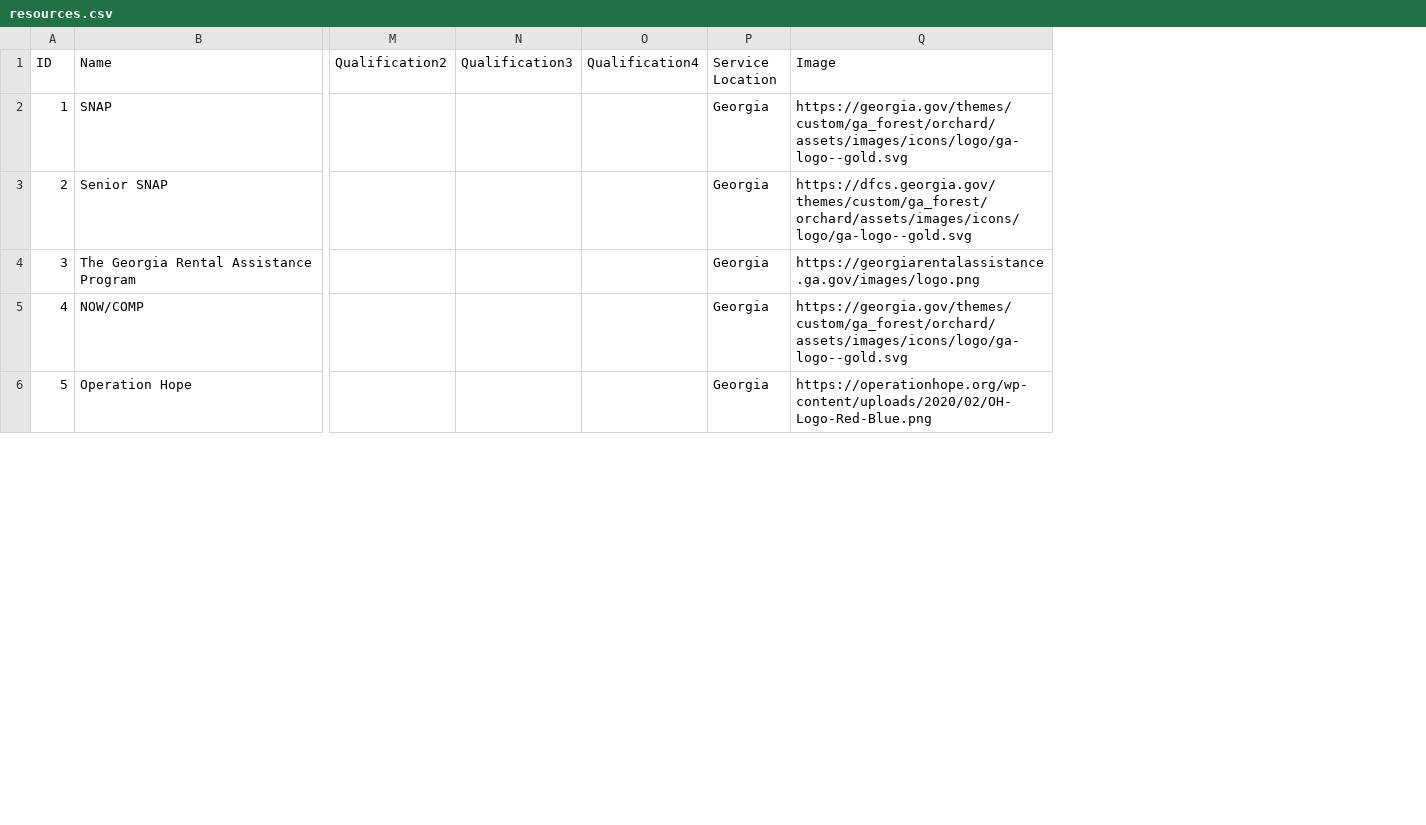
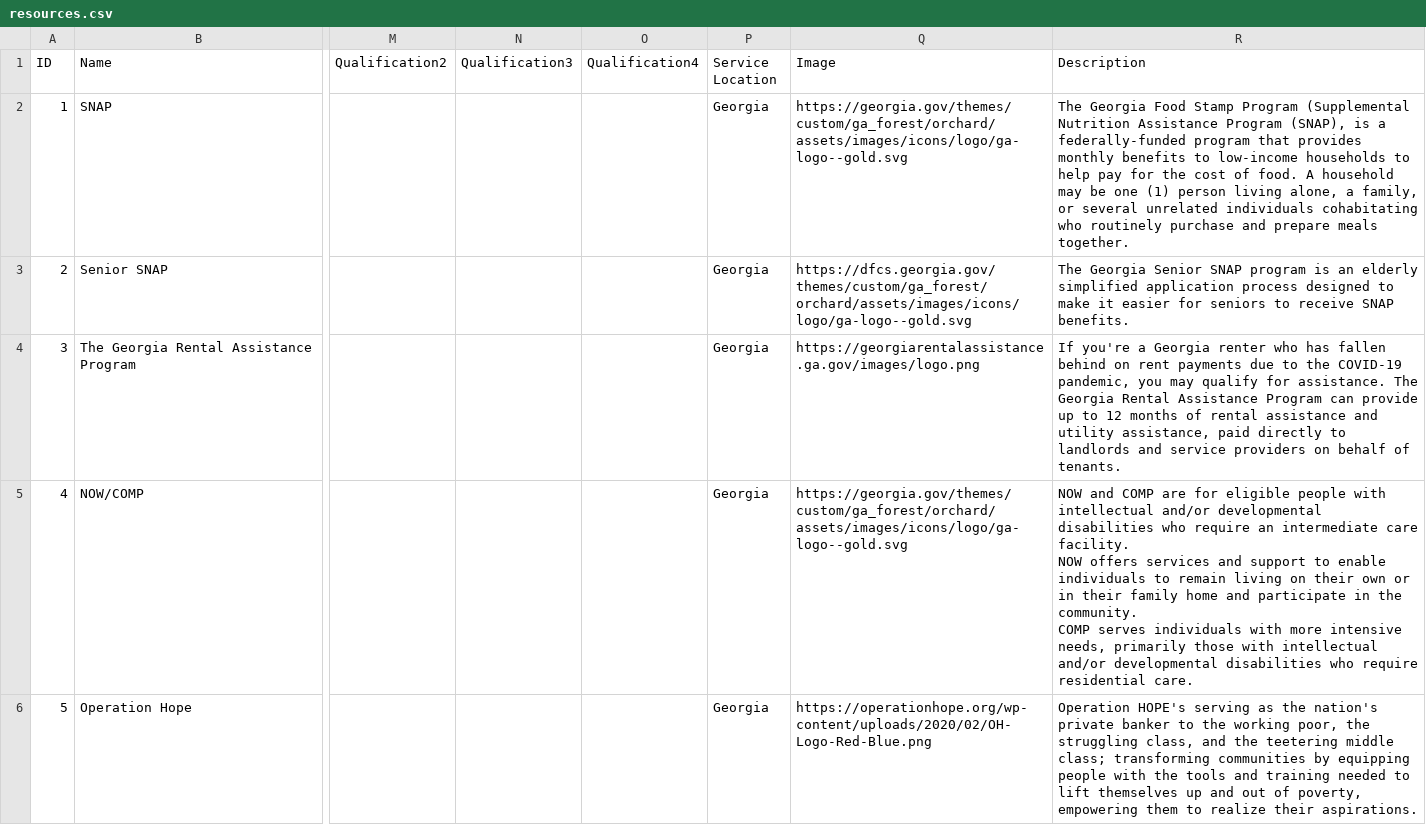
Before and after one commit to danasiciliano/The-Autocratic-Aggregators, a CSV file: database/resources.csv, drawn as a sheet; only a part is shown, gaps mark what is left out; ↵ is a line break in a cell; the diff names each change by its address in the sheet, - before the commit and + after, or states it on an @@ line.

Commit message:
Added descriptions to the results

```diff
--- a/database/resources.csv
+++ b/database/resources.csv
+column R (Description), rows 2-6: The Georgia Food Stamp Program (Supplemental Nutrition Assistance Program (SNAP), is a federally-funded program that provides monthly benefits to low-income households to help pay for the cost of food. A household may be one (1) person living alone, a family, or several unrelated individuals cohabitating who routinely purchase and prepare meals together. | The Georgia Senior SNAP program is an elderly simplified application process designed to make it easier for seniors to receive SNAP benefits. | If you're a Georgia renter who has fallen behind on rent payments due to the COVID-19 pandemic, you may qualify for assistance. The Georgia Rental Assistance Program can provide up to 12 months of rental assistance and utility assistance, paid directly to landlords and service providers on behalf of tenants. | NOW and COMP are for eligible people with intellectual and/or developmental disabilities who require an intermediate care facility. ↵ NOW offers services and support to enable individuals to remain living on their own or in their family home and participate in the community. ↵ COMP serves individuals with more intensive needs, primarily those with intellectual and/or developmental disabilities who require residential care. | Operation HOPE's serving as the nation's private banker to the working poor, the struggling class, and the teetering middle class; transforming communities by equipping people with the tools and training needed to lift themselves up and out of poverty, empowering them to realize their aspirations.
```
Also changed, not shown: 3 other files.
